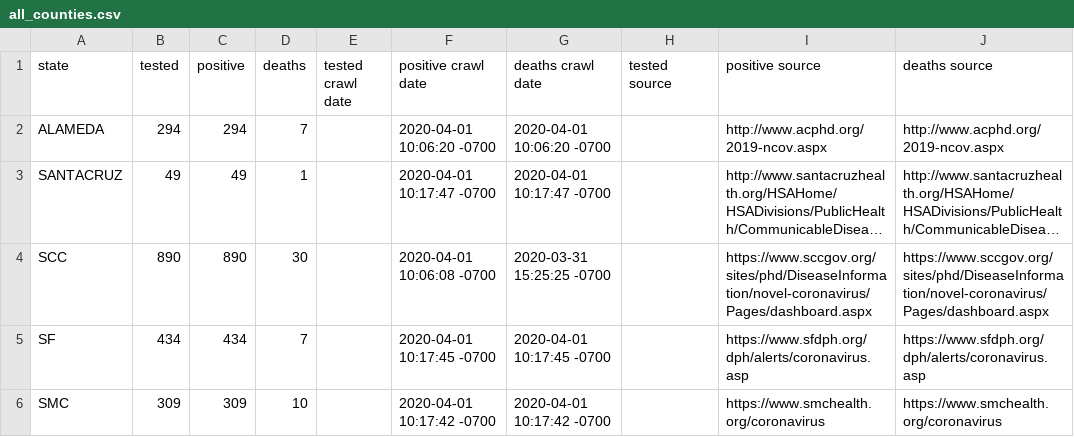
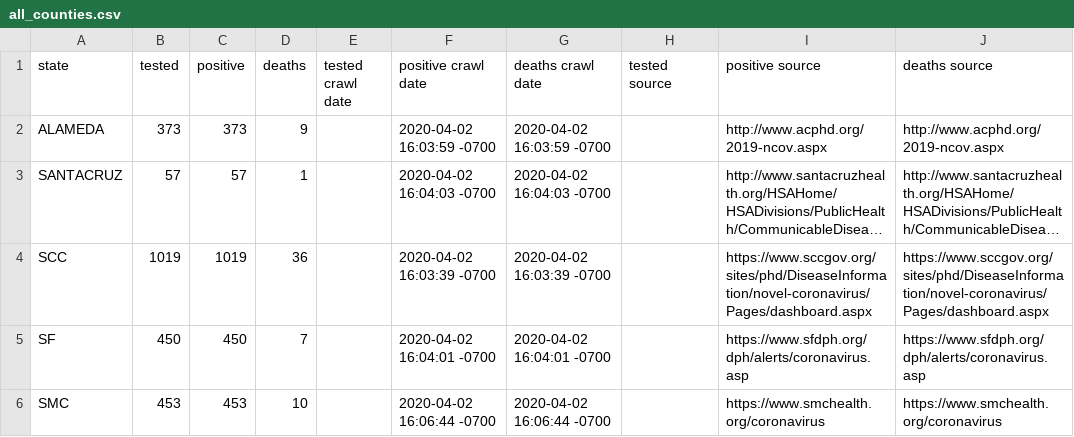
Before and after one commit to rdsida/crawl-and-parse, a CSV file: all_counties.csv, drawn as a sheet; long unchanged cells end in …; the diff names each change by its address in the sheet, - before the commit and + after, or states it on an @@ line.

```diff
--- a/all_counties.csv
+++ b/all_counties.csv
-B2 (tested): 294
+B2 (tested): 373
-C2 (positive): 294
+C2 (positive): 373
-D2 (deaths): 7
+D2 (deaths): 9
-F2 (positive crawl date): 2020-04-01 10:06:20 -0700
+F2 (positive crawl date): 2020-04-02 16:03:59 -0700
-G2 (deaths crawl date): 2020-04-01 10:06:20 -0700
+G2 (deaths crawl date): 2020-04-02 16:03:59 -0700
-B3 (tested): 49
+B3 (tested): 57
-C3 (positive): 49
+C3 (positive): 57
-F3 (positive crawl date): 2020-04-01 10:17:47 -0700
+F3 (positive crawl date): 2020-04-02 16:04:03 -0700
-G3 (deaths crawl date): 2020-04-01 10:17:47 -0700
+G3 (deaths crawl date): 2020-04-02 16:04:03 -0700
-B4 (tested): 890
+B4 (tested): 1019
-C4 (positive): 890
+C4 (positive): 1019
-D4 (deaths): 30
+D4 (deaths): 36
-F4 (positive crawl date): 2020-04-01 10:06:08 -0700
+F4 (positive crawl date): 2020-04-02 16:03:39 -0700
-G4 (deaths crawl date): 2020-03-31 15:25:25 -0700
+G4 (deaths crawl date): 2020-04-02 16:03:39 -0700
-B5 (tested): 434
+B5 (tested): 450
-C5 (positive): 434
+C5 (positive): 450
-F5 (positive crawl date): 2020-04-01 10:17:45 -0700
+F5 (positive crawl date): 2020-04-02 16:04:01 -0700
-G5 (deaths crawl date): 2020-04-01 10:17:45 -0700
+G5 (deaths crawl date): 2020-04-02 16:04:01 -0700
-B6 (tested): 309
+B6 (tested): 453
-C6 (positive): 309
+C6 (positive): 453
-F6 (positive crawl date): 2020-04-01 10:17:42 -0700
+F6 (positive crawl date): 2020-04-02 16:06:44 -0700
-G6 (deaths crawl date): 2020-04-01 10:17:42 -0700
+G6 (deaths crawl date): 2020-04-02 16:06:44 -0700
```
Also changed, not shown: all.csv, states.csv, 1 other file.
